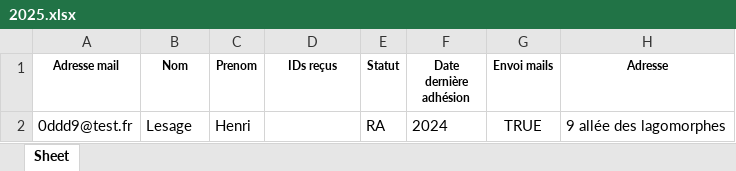
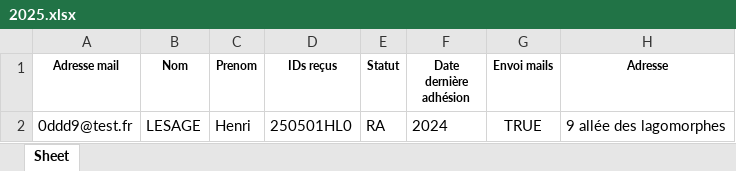
Before and after one commit to Vincent2703/TichoFisco, an Excel workbook: donnees/listesAdherents/2025.xlsx, sheet Sheet, drawn as a sheet; only a part is shown; values as stored, in another font and other column widths than the file's, no borders; the diff names each change by its address in the sheet, - before the commit and + after, or states it on an @@ line.

```diff
--- a/donnees/listesAdherents/2025.xlsx (sheet Sheet)
+++ b/donnees/listesAdherents/2025.xlsx (sheet Sheet)
-B2 (Nom): Lesage
+B2 (Nom): LESAGE
-D2 (IDs reçus): (empty)
+D2 (IDs reçus): 250501HL0
```
Also changed, not shown: donnees/listesAdherents/2023.xlsx, donnees/listesAdherents/2024.xlsx, 4 other files.
